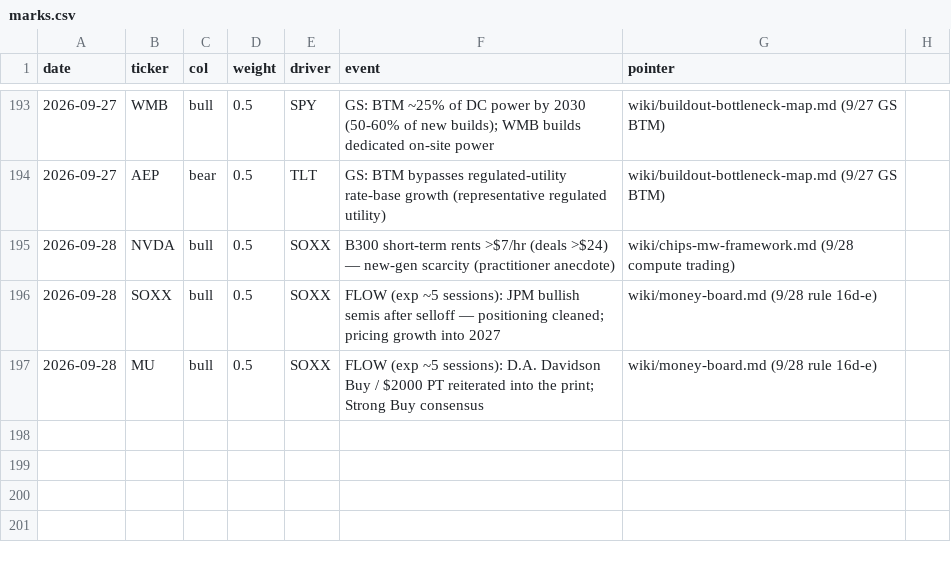
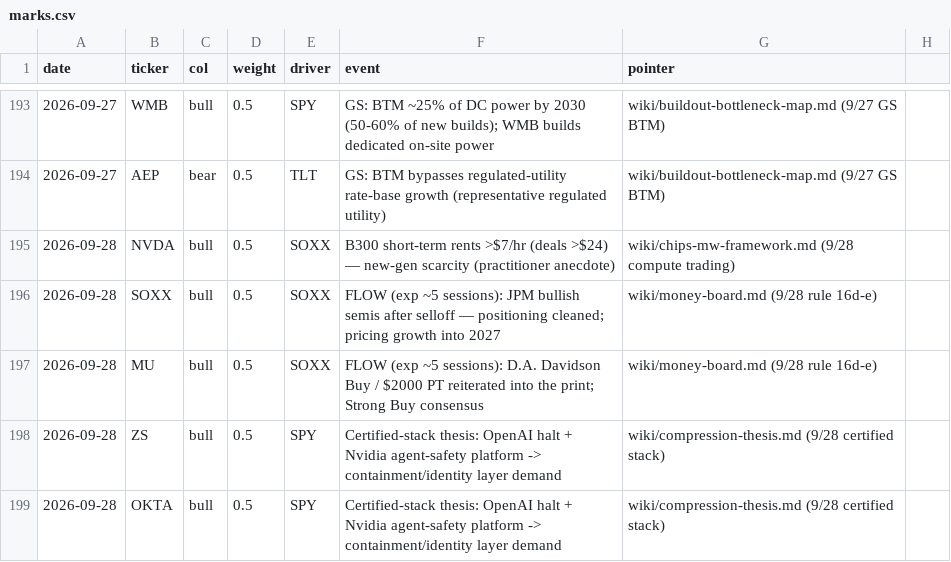
Before and after one commit to smsyt4sjvc-crypto/INMA-, a CSV file: research-vault/data/money/marks.csv, drawn as a sheet; only a part is shown, gaps mark what is left out; the diff names each change by its address in the sheet, - before the commit and + after, or states it on an @@ line.

```diff
--- a/research-vault/data/money/marks.csv
+++ b/research-vault/data/money/marks.csv
+row 198: 2026-09-28 | ZS | bull | 0.5 | SPY | Certified-stack thesis: OpenAI halt + Nvidia agent-safety platform -> containment/identity layer demand | wiki/compression-thesis.md (9/28 certified stack)
+row 199: 2026-09-28 | OKTA | bull | 0.5 | SPY | Certified-stack thesis: OpenAI halt + Nvidia agent-safety platform -> containment/identity layer demand | wiki/compression-thesis.md (9/28 certified stack)
```
Also changed, not shown: 39 other files.
